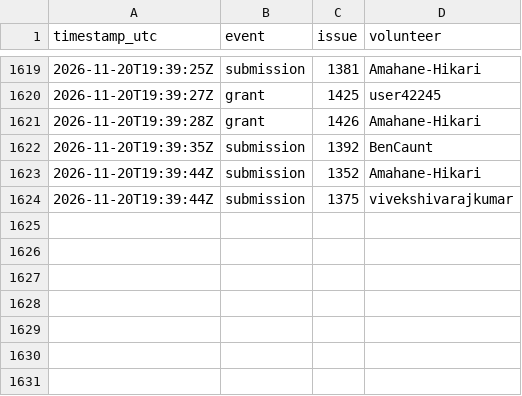
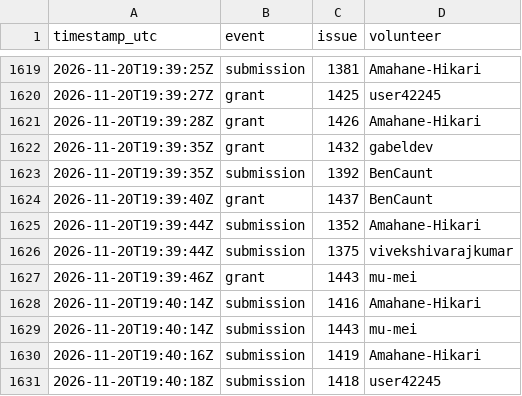
Before and after one commit to 1337isnot1337/alpoge-rh-replay, a TSV file: tracker/activity.tsv, drawn as a sheet; only a part is shown, gaps mark what is left out; the diff names each change by its address in the sheet, - before the commit and + after, or states it on an @@ line.

```diff
--- a/tracker/activity.tsv
+++ b/tracker/activity.tsv
+row 1622: 2026-11-20T19:39:35Z | grant | 1432 | gabeldev
+row 1624: 2026-11-20T19:39:40Z | grant | 1437 | BenCaunt
+row 1627: 2026-11-20T19:39:46Z | grant | 1443 | mu-mei
+row 1628: 2026-11-20T19:40:14Z | submission | 1416 | Amahane-Hikari
+row 1629: 2026-11-20T19:40:14Z | submission | 1443 | mu-mei
+row 1630: 2026-11-20T19:40:16Z | submission | 1419 | Amahane-Hikari
+row 1631: 2026-11-20T19:40:18Z | submission | 1418 | user42245
```
Also changed, not shown: 2 other files.
